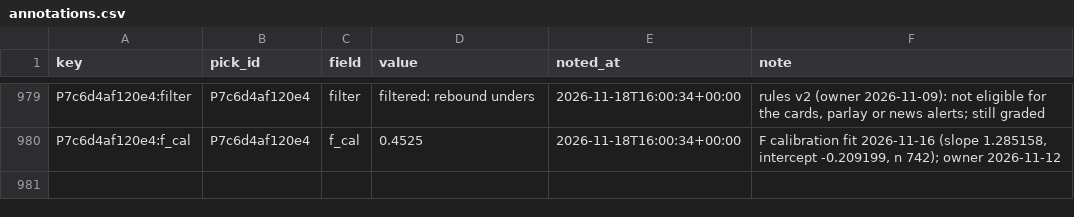
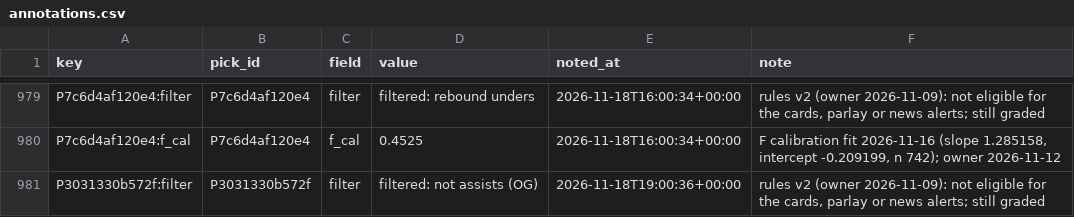
Before and after one commit to PirateKingInc/test-m11, a CSV file: ledger/annotations.csv, drawn as a sheet; only a part is shown, gaps mark what is left out.

```diff
--- a/ledger/annotations.csv
+++ b/ledger/annotations.csv
@@ -980 +980,2 @@ P7c6d4af120e4:filter,P7c6d4af120e4,filter,filtered: rebound unders,2026-11-18T16
 P7c6d4af120e4:f_cal,P7c6d4af120e4,f_cal,0.4525,2026-11-18T16:00:34+00:00,"F calibration fit 2026-11-16 (slope 1.285158, intercept -0.209199, n 742); owner 2026-11-12"
+P3031330b572f:filter,P3031330b572f,filter,filtered: not assists (OG),2026-11-18T19:00:36+00:00,"rules v2 (owner 2026-11-09): not eligible for the cards, parlay or news alerts; still graded"
```
Also changed, not shown: ledger/labels.csv, ledger/picks.csv, 2 other files.
